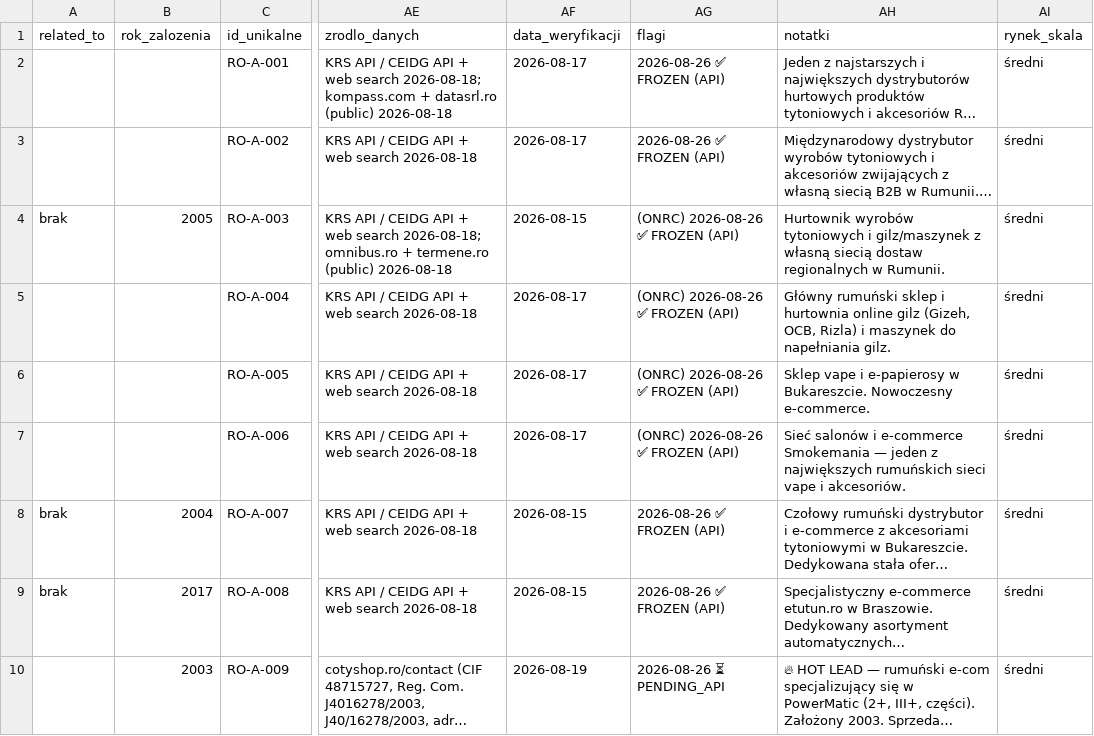
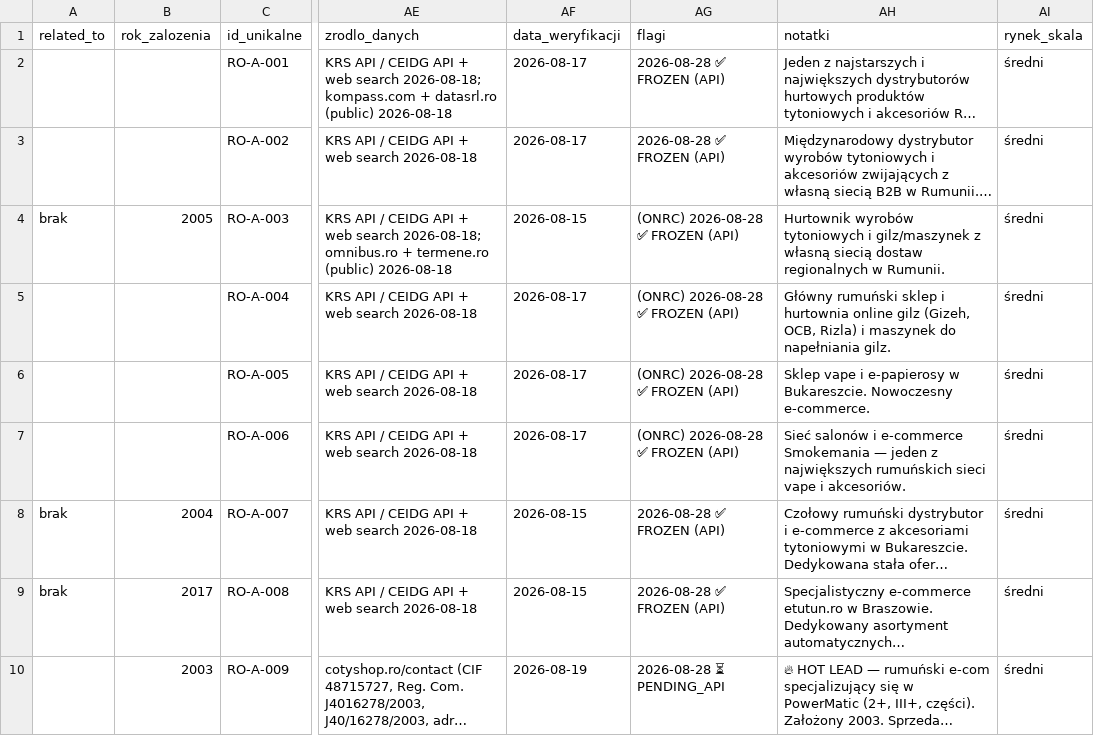
Before and after one commit to ng-net/billszuka, a CSV file: data/Rumunia/catalog-A-RO.csv, drawn as a sheet; only a part is shown, gaps mark what is left out; long unchanged cells end in …; the diff names each change by its address in the sheet, - before the commit and + after, or states it on an @@ line.

```diff
--- a/data/Rumunia/catalog-A-RO.csv
+++ b/data/Rumunia/catalog-A-RO.csv
-AG2:AG3 (flagi): 2026-08-26 ✅ FROZEN (API)
+AG2:AG3 (flagi): 2026-08-28 ✅ FROZEN (API)
-AG4:AG7 (flagi): (ONRC) 2026-08-26 ✅ FROZEN (API)
+AG4:AG7 (flagi): (ONRC) 2026-08-28 ✅ FROZEN (API)
-AG8:AG9 (flagi): 2026-08-26 ✅ FROZEN (API)
+AG8:AG9 (flagi): 2026-08-28 ✅ FROZEN (API)
-AG10 (flagi): 2026-08-26 ⏳ PENDING_API
+AG10 (flagi): 2026-08-28 ⏳ PENDING_API
```
Also changed, not shown: data/Czechy/catalog-A-CZ.csv, data/Polska/catalog-B-PL.csv, 9 other files.
